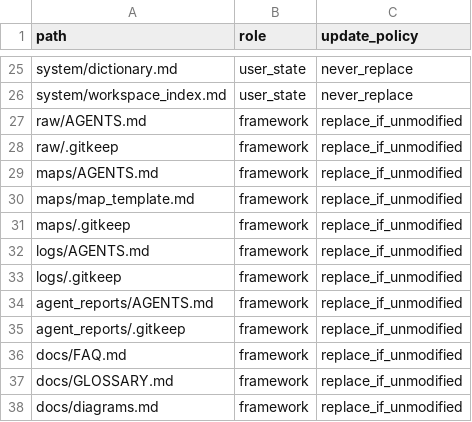
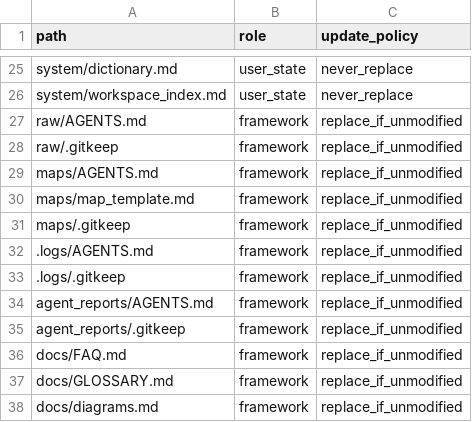
Before and after one commit to TommasoPrinetti/spinosa, a TSV file: workspace-template/.spinosa/workspace-files.tsv, drawn as a sheet; only a part is shown, gaps mark what is left out.

```diff
--- a/workspace-template/.spinosa/workspace-files.tsv
+++ b/workspace-template/.spinosa/workspace-files.tsv
@@ -31,4 +31,4 @@ maps/map_template.md	framework	replace_if_unmodified
 maps/.gitkeep	framework	replace_if_unmodified
-logs/AGENTS.md	framework	replace_if_unmodified
-logs/.gitkeep	framework	replace_if_unmodified
+.logs/AGENTS.md	framework	replace_if_unmodified
+.logs/.gitkeep	framework	replace_if_unmodified
 agent_reports/AGENTS.md	framework	replace_if_unmodified
```
Also changed, not shown: 21 other files.
